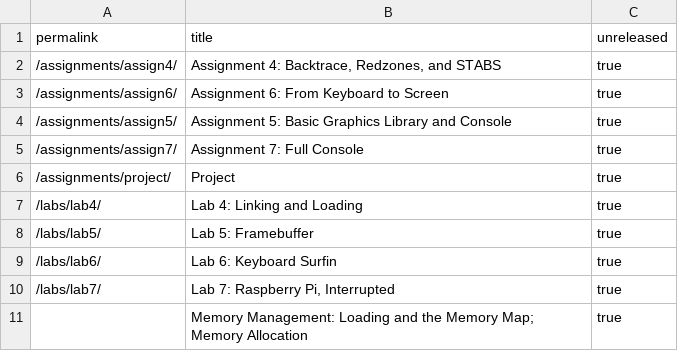
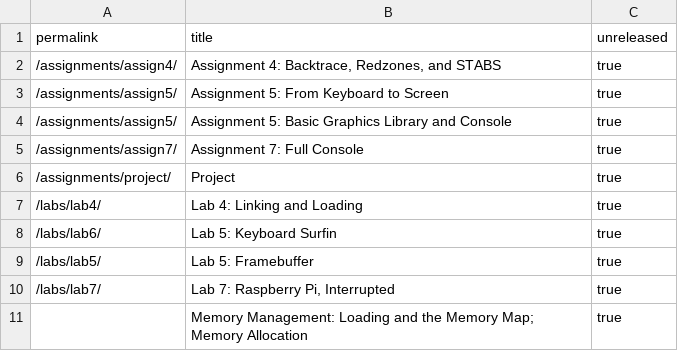
Before and after one commit to PorscheFanboy/cs107e.github.io, a CSV file: _data/unreleased.csv, drawn as a sheet.

```diff
--- a/_data/unreleased.csv
+++ b/_data/unreleased.csv
@@ -2,3 +2,3 @@ permalink,title,unreleased
 "/assignments/assign4/","Assignment 4: Backtrace, Redzones, and STABS",true
-"/assignments/assign6/","Assignment 6: From Keyboard to Screen",true
+"/assignments/assign5/","Assignment 5: From Keyboard to Screen",true
 "/assignments/assign5/","Assignment 5: Basic Graphics Library and Console",true
@@ -7,4 +7,4 @@ permalink,title,unreleased
 "/labs/lab4/","Lab 4: Linking and Loading",true
+"/labs/lab6/","Lab 5: Keyboard Surfin",true
 "/labs/lab5/","Lab 5: Framebuffer",true
-"/labs/lab6/","Lab 6: Keyboard Surfin",true
 "/labs/lab7/","Lab 7: Raspberry Pi, Interrupted",true
```
Also changed, not shown: 5 other files.
